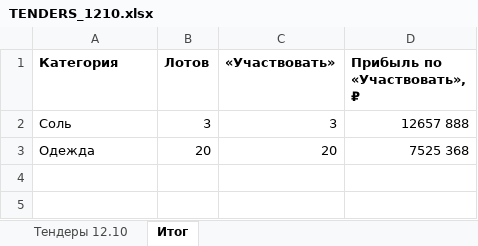
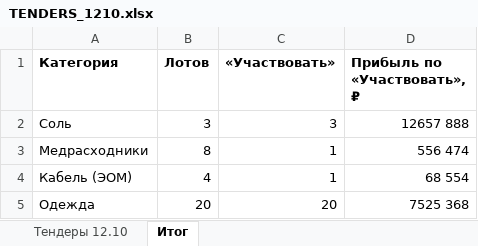
Before and after one commit to arorlov93/Tender-RUS-, an Excel workbook: TENDERS_1210.xlsx, sheet Итог, drawn as a sheet; values as stored, in another font and other column widths than the file's, no borders; the diff names each change by its address in the sheet, - before the commit and + after, or states it on an @@ line.

```diff
--- a/TENDERS_1210.xlsx (sheet Итог)
+++ b/TENDERS_1210.xlsx (sheet Итог)
+row 3: Медрасходники | 8 | 1 | 556 474
+row 4: Кабель (ЭОМ) | 4 | 1 | 68 554
```
Also changed, not shown: sheet Тендеры 12.10, 3 other files.
